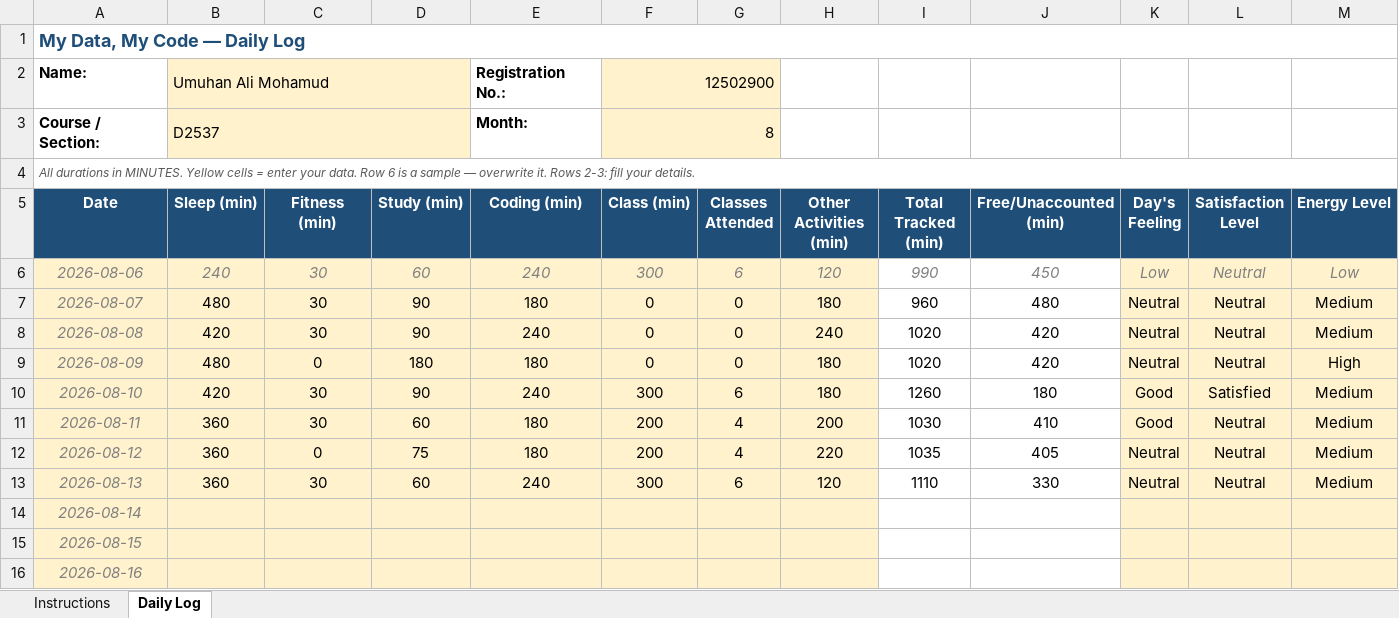
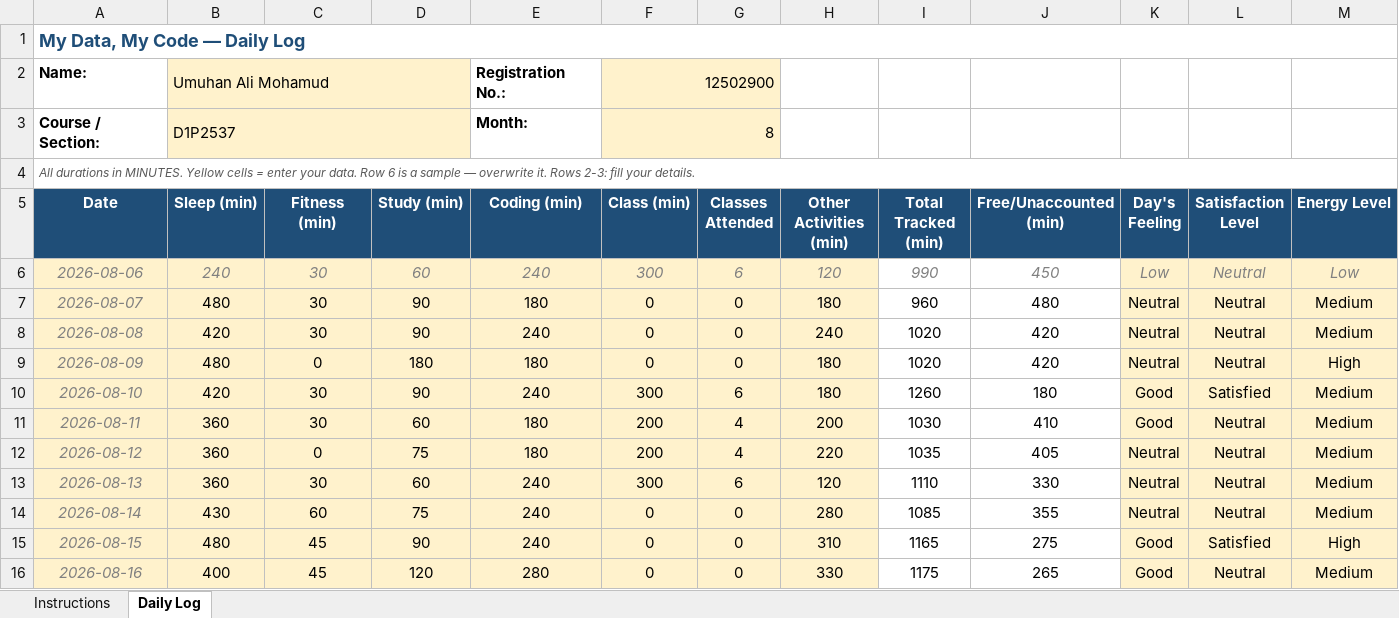
Before and after one commit to umhansabrie/CAP776, an Excel workbook: 12502900.xlsx, sheet Daily Log, drawn as a sheet; only a part is shown; values as stored, in another font and other column widths than the file's, no borders; conditional formats not drawn; the diff covers the shown part only; the diff names each change by its address in the sheet, - before the commit and + after, or states it on an @@ line.

Commit message:
updatedd

```diff
--- a/12502900.xlsx (sheet Daily Log)
+++ b/12502900.xlsx (sheet Daily Log)
-B3 (Sleep (min)): D2537
+B3 (Sleep (min)): D1P2537
-B14 (Sleep (min)): (empty)
+B14 (Sleep (min)): 430
-C14 (Fitness (min)): (empty)
+C14 (Fitness (min)): 60
-D14 (Study (min)): (empty)
+D14 (Study (min)): 75
-E14:E15 (Coding (min)): (empty)
+E14:E15 (Coding (min)): 240
-F14:F16 (Class (min)): (empty)
+F14:F16 (Class (min)): 0
-G14:G16 (Classes Attended): (empty)
+G14:G16 (Classes Attended): 0
-H14 (Other Activities (min)): (empty)
+H14 (Other Activities (min)): 280
-I14 (Total Tracked (min)): (empty)
+I14 (Total Tracked (min)): 1085
-J14 (Free/Unaccounted (min)): (empty)
+J14 (Free/Unaccounted (min)): 355
-K14 (Day's Feeling): (empty)
+K14 (Day's Feeling): Neutral
-L14 (Satisfaction Level): (empty)
+L14 (Satisfaction Level): Neutral
-M14 (Energy Level): (empty)
+M14 (Energy Level): Medium
-B15 (Sleep (min)): (empty)
+B15 (Sleep (min)): 480
-C15:C16 (Fitness (min)): (empty)
+C15:C16 (Fitness (min)): 45
-D15 (Study (min)): (empty)
+D15 (Study (min)): 90
-H15 (Other Activities (min)): (empty)
+H15 (Other Activities (min)): 310
-I15 (Total Tracked (min)): (empty)
+I15 (Total Tracked (min)): 1165
-J15 (Free/Unaccounted (min)): (empty)
+J15 (Free/Unaccounted (min)): 275
-K15:K16 (Day's Feeling): (empty)
+K15:K16 (Day's Feeling): Good
-L15 (Satisfaction Level): (empty)
+L15 (Satisfaction Level): Satisfied
-M15 (Energy Level): (empty)
+M15 (Energy Level): High
-B16 (Sleep (min)): (empty)
+B16 (Sleep (min)): 400
-D16 (Study (min)): (empty)
+D16 (Study (min)): 120
-E16 (Coding (min)): (empty)
+E16 (Coding (min)): 280
-H16 (Other Activities (min)): (empty)
+H16 (Other Activities (min)): 330
-I16 (Total Tracked (min)): (empty)
+I16 (Total Tracked (min)): 1175
-J16 (Free/Unaccounted (min)): (empty)
+J16 (Free/Unaccounted (min)): 265
-L16 (Satisfaction Level): (empty)
+L16 (Satisfaction Level): Neutral
-M16 (Energy Level): (empty)
+M16 (Energy Level): Medium
```
Also changed, not shown: 15 added rows and 38 edited cells elsewhere in this sheet, formulas that keep their value.
